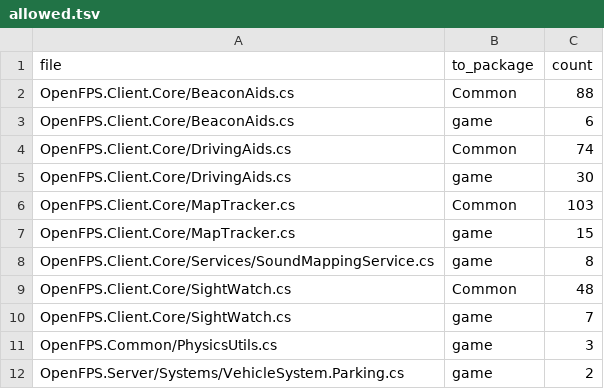
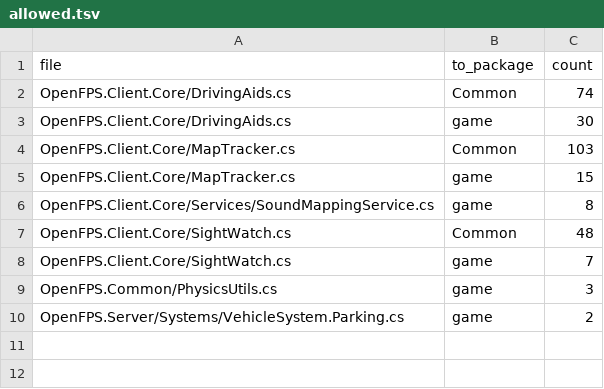
Before and after one commit to churst90/open-fps, a TSV file: OpenFPS.Tests/EnginePackages/allowed.tsv, drawn as a sheet; the diff names each change by its address in the sheet, - before the commit and + after, or states it on an @@ line.

```diff
--- a/OpenFPS.Tests/EnginePackages/allowed.tsv
+++ b/OpenFPS.Tests/EnginePackages/allowed.tsv
-row 2: OpenFPS.Client.Core/BeaconAids.cs | Common | 88
-row 3: OpenFPS.Client.Core/BeaconAids.cs | game | 6
```
Also changed, not shown: OpenFPS.Tests/EnginePackages/files.tsv, OpenFPS.Tests/LibraryBoundary/files.tsv, 7 other files.
